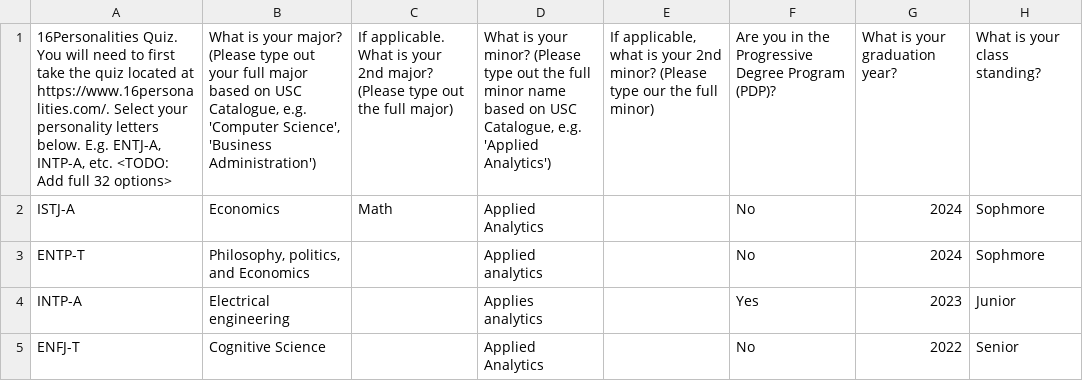
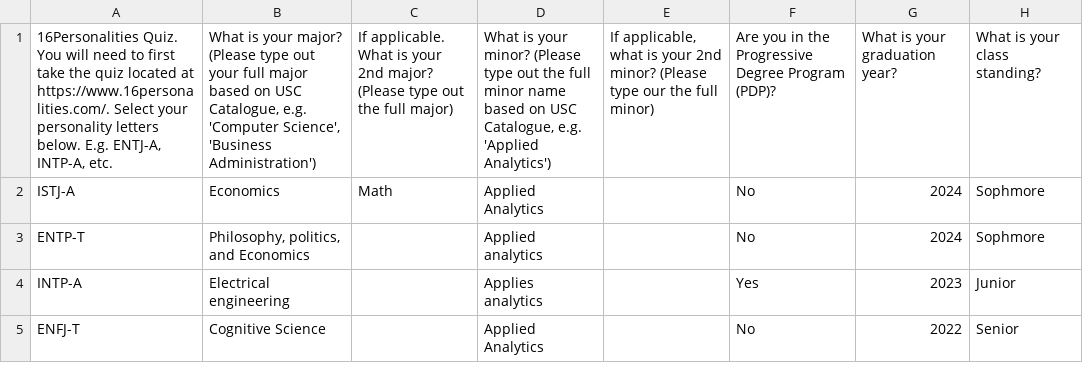
Before and after one commit to uscprofessor/itp487_enterprise_data_analytics, a CSV file: data/survey_example_raw.csv, drawn as a sheet; only a part is shown; the diff names each change by its address in the sheet, - before the commit and + after, or states it on an @@ line.

Commit message:
Add files via upload

```diff
--- a/data/survey_example_raw.csv
+++ b/data/survey_example_raw.csv
-A1: …INTP-A, etc. <TODO: Add full 32 options>
+A1: …INTP-A, etc.
```
